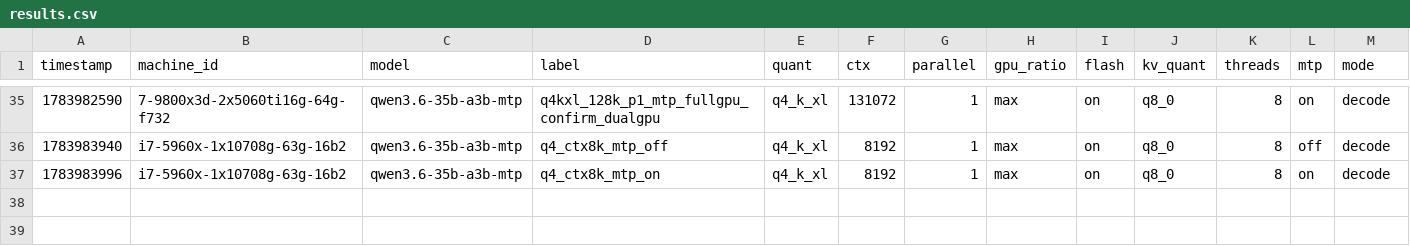
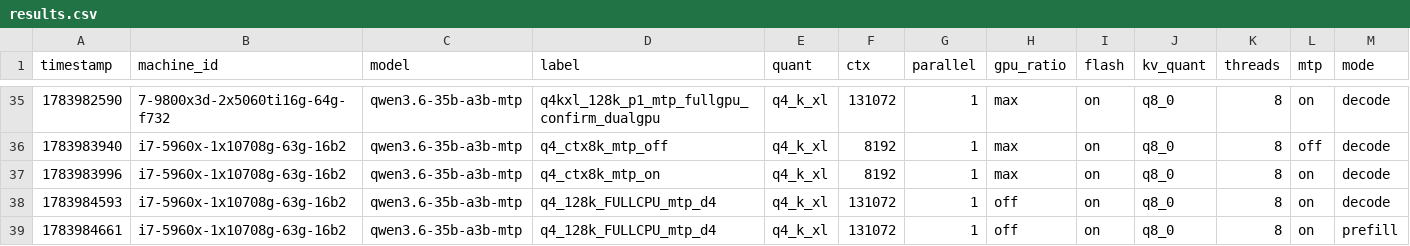
Before and after one commit to joshhildebrand/llm-bench, a CSV file: results/results.csv, drawn as a sheet; only a part is shown, gaps mark what is left out; rows hold the shown columns only; the diff names each change by its address in the sheet, - before the commit and + after, or states it on an @@ line.

```diff
--- a/results/results.csv
+++ b/results/results.csv
+row 38: 1783984593 | i7-5960x-1x10708g-63g-16b2 | qwen3.6-35b-a3b-mtp | q4_128k_FULLCPU_mtp_d4 | q4_k_xl | 131072 | 1 | off | on | q8_0 | 8 | on | decode
+row 39: 1783984661 | i7-5960x-1x10708g-63g-16b2 | qwen3.6-35b-a3b-mtp | q4_128k_FULLCPU_mtp_d4 | q4_k_xl | 131072 | 1 | off | on | q8_0 | 8 | on | prefill
```
Also changed, not shown: 2 other files.
